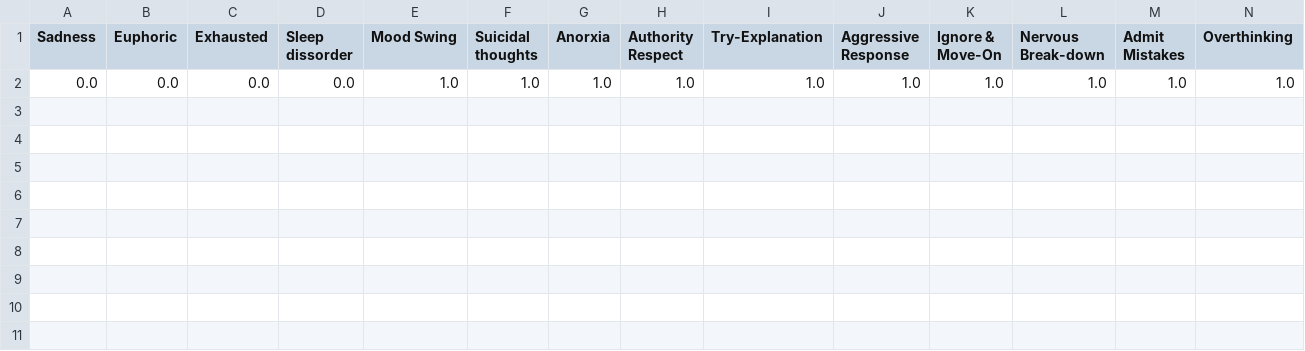
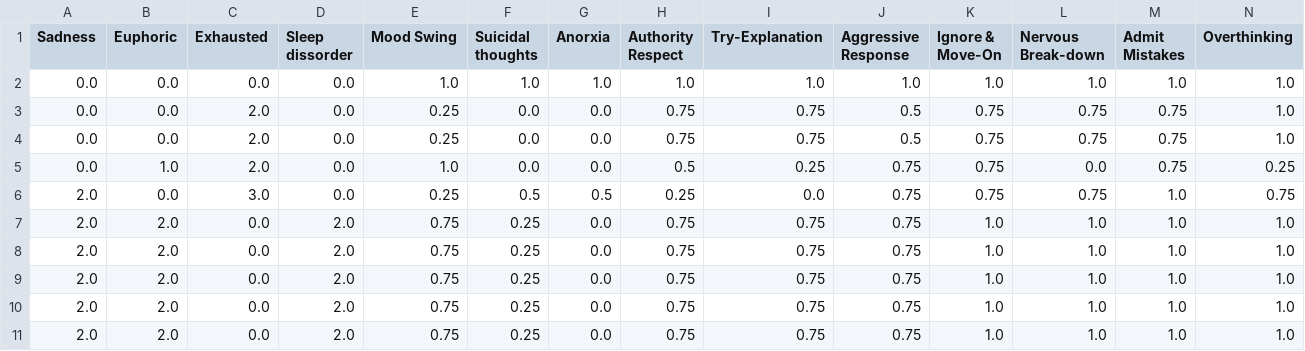
Before and after one commit to Laiba-Iqrar/NeuroCheck--AI-Based-Mental-Disorder-Diagnosis, a CSV file: data/user_responses.csv, drawn as a sheet; only a part is shown; rows hold the shown columns only; the diff names each change by its address in the sheet, - before the commit and + after, or states it on an @@ line.

```diff
--- a/data/user_responses.csv
+++ b/data/user_responses.csv
+row 3: 0.0 | 0.0 | 2.0 | 0.0 | 0.25 | 0.0 | 0.0 | 0.75 | 0.75 | 0.5 | 0.75 | 0.75 | 0.75 | 1.0
+row 4: 0.0 | 0.0 | 2.0 | 0.0 | 0.25 | 0.0 | 0.0 | 0.75 | 0.75 | 0.5 | 0.75 | 0.75 | 0.75 | 1.0
+row 5: 0.0 | 1.0 | 2.0 | 0.0 | 1.0 | 0.0 | 0.0 | 0.5 | 0.25 | 0.75 | 0.75 | 0.0 | 0.75 | 0.25
+row 6: 2.0 | 0.0 | 3.0 | 0.0 | 0.25 | 0.5 | 0.5 | 0.25 | 0.0 | 0.75 | 0.75 | 0.75 | 1.0 | 0.75
+row 7: 2.0 | 2.0 | 0.0 | 2.0 | 0.75 | 0.25 | 0.0 | 0.75 | 0.75 | 0.75 | 1.0 | 1.0 | 1.0 | 1.0
+row 8: 2.0 | 2.0 | 0.0 | 2.0 | 0.75 | 0.25 | 0.0 | 0.75 | 0.75 | 0.75 | 1.0 | 1.0 | 1.0 | 1.0
+row 9: 2.0 | 2.0 | 0.0 | 2.0 | 0.75 | 0.25 | 0.0 | 0.75 | 0.75 | 0.75 | 1.0 | 1.0 | 1.0 | 1.0
+row 10: 2.0 | 2.0 | 0.0 | 2.0 | 0.75 | 0.25 | 0.0 | 0.75 | 0.75 | 0.75 | 1.0 | 1.0 | 1.0 | 1.0
+row 11: 2.0 | 2.0 | 0.0 | 2.0 | 0.75 | 0.25 | 0.0 | 0.75 | 0.75 | 0.75 | 1.0 | 1.0 | 1.0 | 1.0
```
Also changed, not shown: 1 other file.
